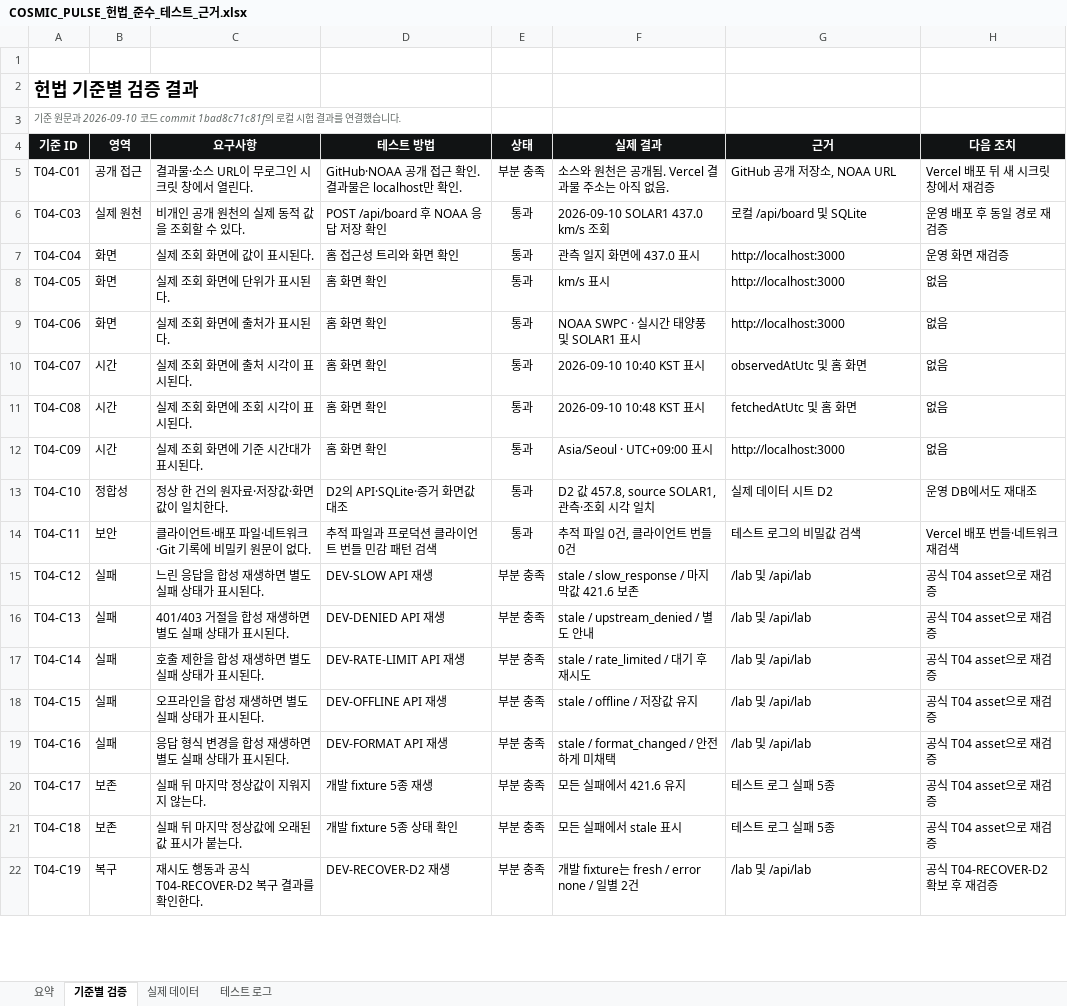
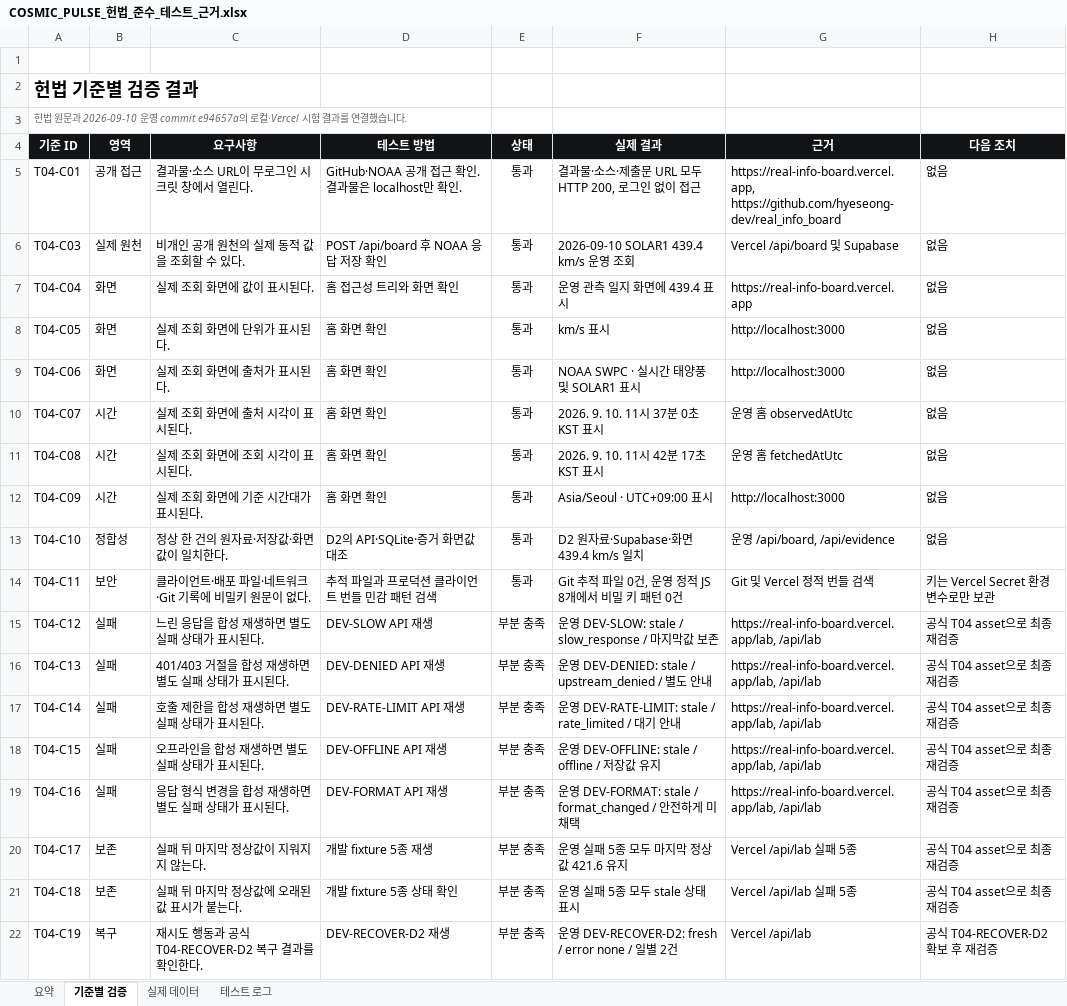
Before and after one commit to hyeseong-dev/real_info_board, an Excel workbook: outputs/01a08555-6f7c-7911-8b1c-f21a1a8ea9c3/COSMIC_PULSE_헌법_준수_테스트_근거.xlsx, sheet 기준별 검증, drawn as a sheet; only a part is shown; values as stored, in another font and other column widths than the file's, no borders; conditional formats not drawn; the diff covers the shown part only; the diff names each change by its address in the sheet, - before the commit and + after, or states it on an @@ line.

Commit message:
docs: update production verification evidence

```diff
--- a/outputs/01a08555-6f7c-7911-8b1c-f21a1a8ea9c3/COSMIC_PULSE_헌법_준수_테스트_근거.xlsx (sheet 기준별 검증)
+++ b/outputs/01a08555-6f7c-7911-8b1c-f21a1a8ea9c3/COSMIC_PULSE_헌법_준수_테스트_근거.xlsx (sheet 기준별 검증)
-A3 (기준 ID): 기준 원문과 2026-09-10 코드 commit 1bad8c71c81f의 로컬 시험 결…
+A3 (기준 ID): 헌법 원문과 2026-09-10 운영 commit e94657a의 로컬·Vercel 시험 결…
-E5 (상태): 부분 충족
+E5 (상태): 통과
-F5 (실제 결과): 소스와 원천은 공개됨. Vercel 결과물 주소는 아직 없음.
+F5 (실제 결과): 결과물·소스·제출문 URL 모두 HTTP 200, 로그인 없이 접근
-G5 (근거): GitHub 공개 저장소, NOAA URL
+G5 (근거): https://real-info-board.vercel.app, https://github.com/hyeseong-dev/real_info_board
-H5 (다음 조치): Vercel 배포 뒤 새 시크릿 창에서 재검증
+H5 (다음 조치): 없음
-F6 (실제 결과): 2026-09-10 SOLAR1 437.0 km/s 조회
+F6 (실제 결과): 2026-09-10 SOLAR1 439.4 km/s 운영 조회
-G6 (근거): 로컬 /api/board 및 SQLite
+G6 (근거): Vercel /api/board 및 Supabase
-H6 (다음 조치): 운영 배포 후 동일 경로 재검증
+H6 (다음 조치): 없음
-F7 (실제 결과): 관측 일지 화면에 437.0 표시
+F7 (실제 결과): 운영 관측 일지 화면에 439.4 표시
-G7 (근거): http://localhost:3000
+G7 (근거): https://real-info-board.vercel.app
-H7 (다음 조치): 운영 화면 재검증
+H7 (다음 조치): 없음
-F10 (실제 결과): 2026-09-10 10:40 KST 표시
+F10 (실제 결과): 2026. 9. 10. 11시 37분 0초 KST 표시
-G10 (근거): observedAtUtc 및 홈 화면
+G10 (근거): 운영 홈 observedAtUtc
-F11 (실제 결과): 2026-09-10 10:48 KST 표시
+F11 (실제 결과): 2026. 9. 10. 11시 42분 17초 KST 표시
-G11 (근거): fetchedAtUtc 및 홈 화면
+G11 (근거): 운영 홈 fetchedAtUtc
-F13 (실제 결과): D2 값 457.8, source SOLAR1, 관측·조회 시각 일치
+F13 (실제 결과): D2 원자료·Supabase·화면 439.4 km/s 일치
-G13 (근거): 실제 데이터 시트 D2
+G13 (근거): 운영 /api/board, /api/evidence
-H13 (다음 조치): 운영 DB에서도 재대조
+H13 (다음 조치): 없음
-F14 (실제 결과): 추적 파일 0건, 클라이언트 번들 0건
+F14 (실제 결과): Git 추적 파일 0건, 운영 정적 JS 8개에서 비밀 키 패턴 0건
-G14 (근거): 테스트 로그의 비밀값 검색
+G14 (근거): Git 및 Vercel 정적 번들 검색
-H14 (다음 조치): Vercel 배포 번들·네트워크 재검색
+H14 (다음 조치): 키는 Vercel Secret 환경 변수로만 보관
-F15 (실제 결과): stale / slow_response / 마지막값 421.6 보존
+F15 (실제 결과): 운영 DEV-SLOW: stale / slow_response / 마지막값 보존
-G15:G19 (근거): /lab 및 /api/lab
+G15:G19 (근거): https://real-info-board.vercel.app/lab, /api/lab
-H15:H21 (다음 조치): 공식 T04 asset으로 재검증
+H15:H21 (다음 조치): 공식 T04 asset으로 최종 재검증
-F16 (실제 결과): stale / upstream_denied / 별도 안내
+F16 (실제 결과): 운영 DEV-DENIED: stale / upstream_denied / 별도 안내
-F17 (실제 결과): stale / rate_limited / 대기 후 재시도
+F17 (실제 결과): 운영 DEV-RATE-LIMIT: stale / rate_limited / 대기 안내
-F18 (실제 결과): stale / offline / 저장값 유지
+F18 (실제 결과): 운영 DEV-OFFLINE: stale / offline / 저장값 유지
-F19 (실제 결과): stale / format_changed / 안전하게 미채택
+F19 (실제 결과): 운영 DEV-FORMAT: stale / format_changed / 안전하게 미채택
-F20 (실제 결과): 모든 실패에서 421.6 유지
+F20 (실제 결과): 운영 실패 5종 모두 마지막 정상값 421.6 유지
-G20:G21 (근거): 테스트 로그 실패 5종
+G20:G21 (근거): Vercel /api/lab 실패 5종
-F21 (실제 결과): 모든 실패에서 stale 표시
+F21 (실제 결과): 운영 실패 5종 모두 stale 상태 표시
-F22 (실제 결과): 개발 fixture는 fresh / error none / 일별 2건
+F22 (실제 결과): 운영 DEV-RECOVER-D2: fresh / error none / 일별 2건
-G22 (근거): /lab 및 /api/lab
+G22 (근거): Vercel /api/lab
```
Also changed, not shown: 26 edited cells elsewhere in this sheet, sheet 테스트 로그, sheet 요약, sheet 실제 데이터, formulas that keep their value.
